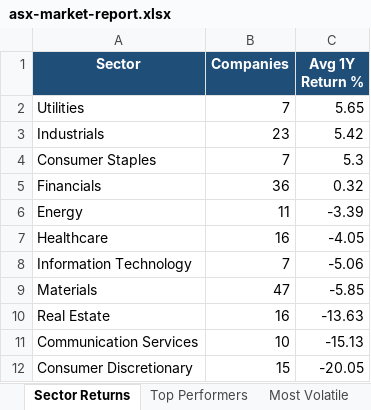
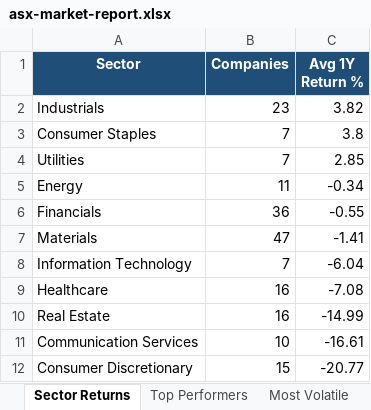
Before and after one commit to anurag7171/asx-market-analytics, an Excel workbook: reports/asx-market-report.xlsx, sheet Sector Returns, drawn as a sheet; values as stored, in another font and other column widths than the file's, no borders; conditional formats not drawn; removed rows and columns are numbered as before the commit, all else as after; the diff names each change by its address in the sheet, - before the commit and + after, or states it on an @@ line.

```diff
--- a/reports/asx-market-report.xlsx (sheet Sector Returns)
+++ b/reports/asx-market-report.xlsx (sheet Sector Returns)
-row 2: Utilities | 7 | 5.65
-C2 (Avg 1Y Return %): 5.42
+C2 (Avg 1Y Return %): 3.82
-C3 (Avg 1Y Return %): 5.3
+C3 (Avg 1Y Return %): 3.8
-row 5: Financials | 36 | 0.32
+row 4: Utilities | 7 | 2.85
-C5 (Avg 1Y Return %): -3.39
+C5 (Avg 1Y Return %): -0.34
-row 7: Healthcare | 16 | -4.05
-row 8: Information Technology | 7 | -5.06
+row 6: Financials | 36 | -0.55
-C7 (Avg 1Y Return %): -5.85
+C7 (Avg 1Y Return %): -1.41
+row 8: Information Technology | 7 | -6.04
+row 9: Healthcare | 16 | -7.08
-C10 (Avg 1Y Return %): -13.63
+C10 (Avg 1Y Return %): -14.99
-C11 (Avg 1Y Return %): -15.13
+C11 (Avg 1Y Return %): -16.61
-C12 (Avg 1Y Return %): -20.05
+C12 (Avg 1Y Return %): -20.77
```
Also changed, not shown: sheet Top Performers, sheet Most Volatile, sheet Max Drawdown, sheet Sector Turnover, 2 other files.
